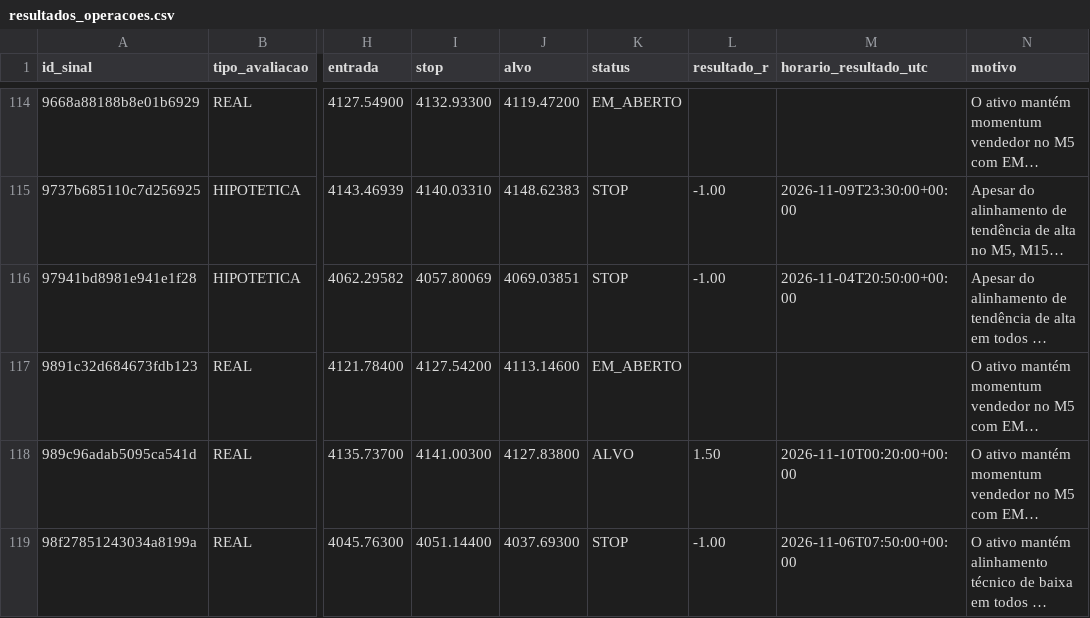
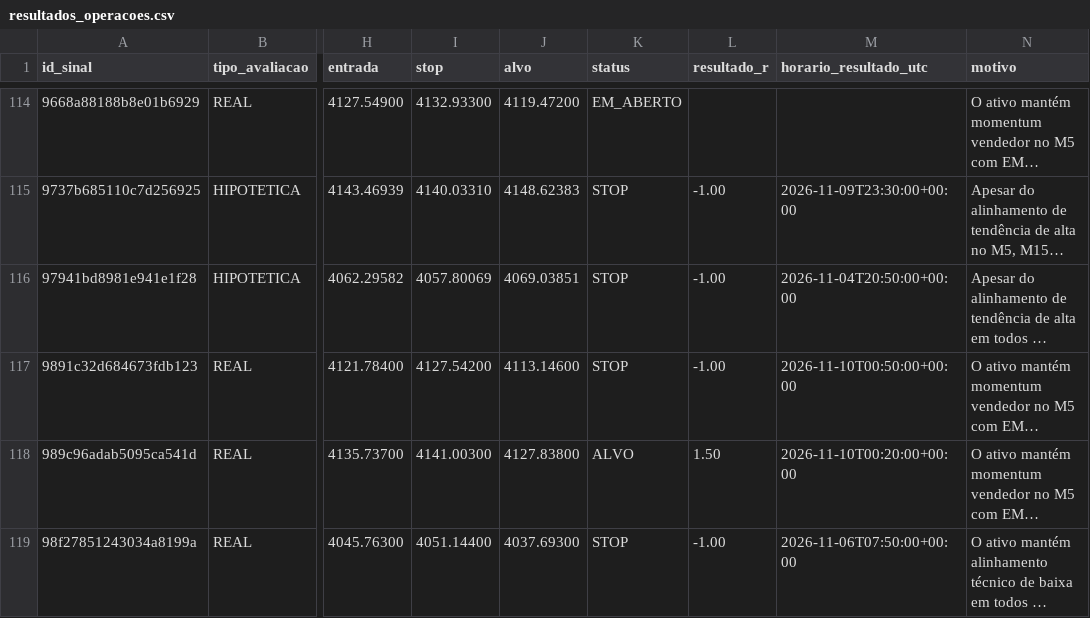
Before and after one commit to loucoparasempre00-ship-it/xauusd-bot-v2-, a CSV file: data/resultados_operacoes.csv, drawn as a sheet; only a part is shown, gaps mark what is left out; long unchanged cells end in …; the diff covers the shown part only; the diff names each change by its address in the sheet, - before the commit and + after, or states it on an @@ line.

```diff
--- a/data/resultados_operacoes.csv
+++ b/data/resultados_operacoes.csv
-K117 (status): EM_ABERTO
+K117 (status): STOP
-L117 (resultado_r): (empty)
+L117 (resultado_r): -1.00
-M117 (horario_resultado_utc): (empty)
+M117 (horario_resultado_utc): 2026-11-10T00:50:00+00:00
```
Also changed, not shown: 1 added row elsewhere in this file, data/estatisticas_regioes_m5.csv, data/eventos_bordas_m5.csv, 16 other files.
